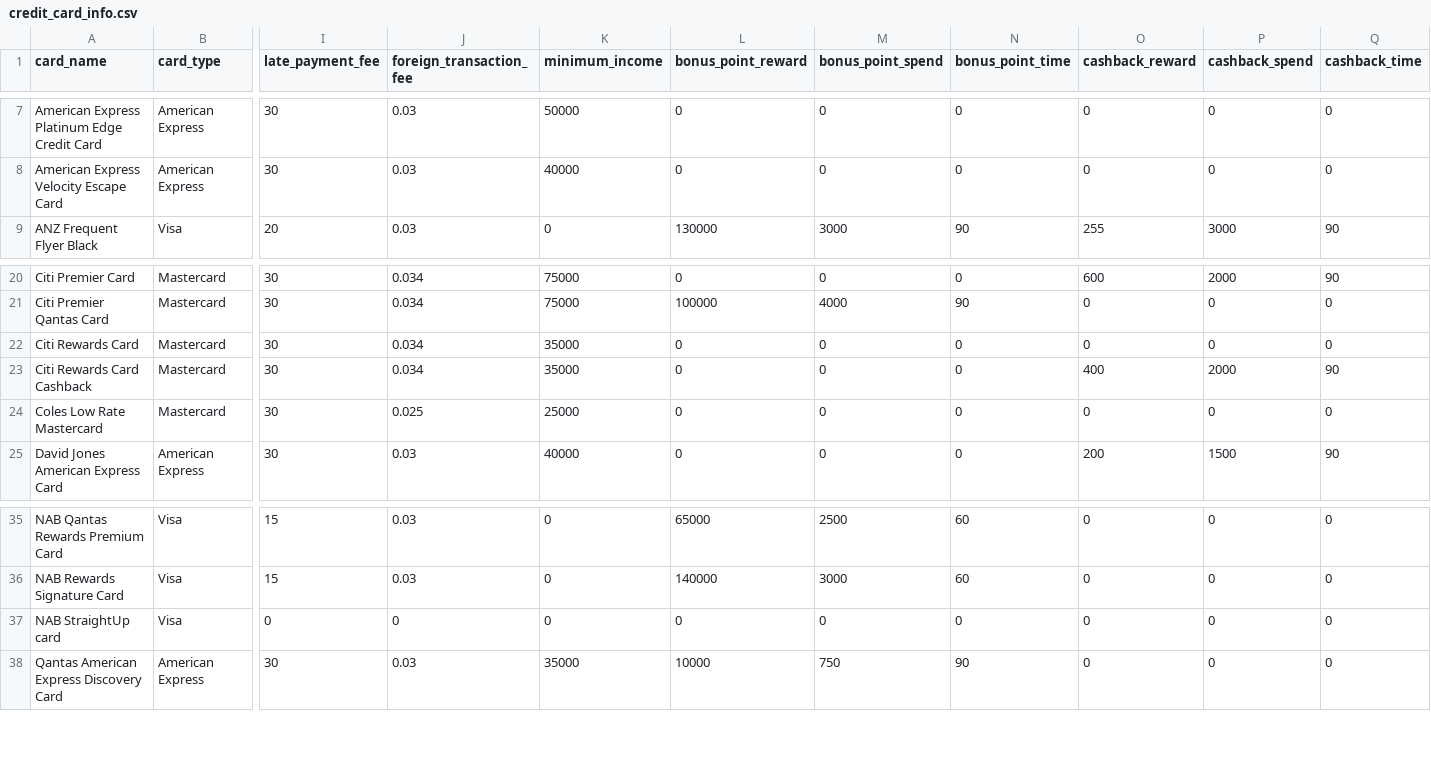
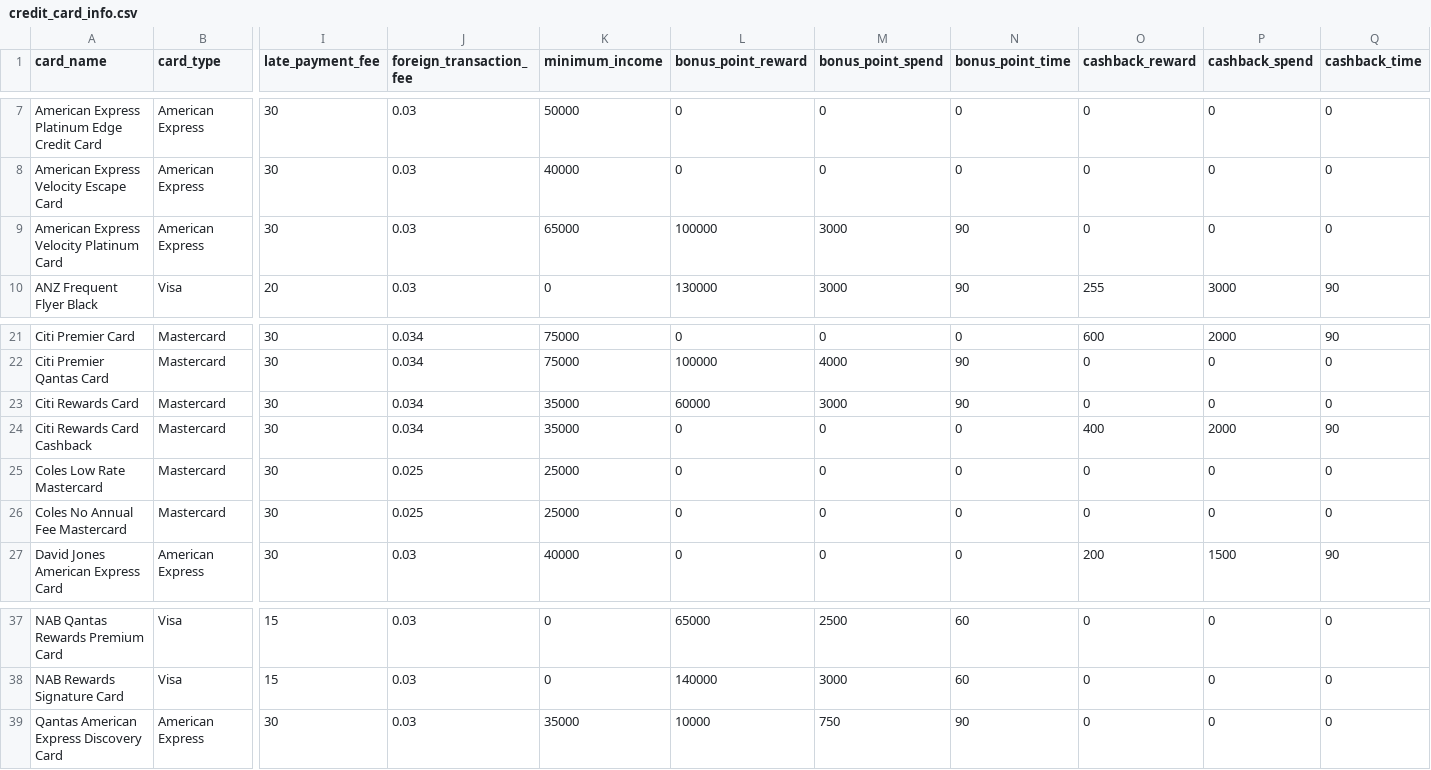
Before and after one commit to hendrickmanullang/churnit, a CSV file: lib/seeds/credit_card_info.csv, drawn as a sheet; only a part is shown, gaps mark what is left out; removed rows and columns are numbered as before the commit, all else as after; rows hold the shown columns only; the diff names each change by its address in the sheet, - before the commit and + after, or states it on an @@ line.

Commit message:
removed vertical card and added 2 new ones

```diff
--- a/lib/seeds/credit_card_info.csv
+++ b/lib/seeds/credit_card_info.csv
+row 9: American Express Velocity Platinum Card | American Express | 30 | 0.03 | 65000 | 100000 | 3000 | 90 | 0 | 0 | 0
-L23 (bonus_point_reward): 0
+L23 (bonus_point_reward): 60000
-M23 (bonus_point_spend): 0
+M23 (bonus_point_spend): 3000
-N23 (bonus_point_time): 0
+N23 (bonus_point_time): 90
+row 26: Coles No Annual Fee Mastercard | Mastercard | 30 | 0.025 | 25000 | 0 | 0 | 0 | 0 | 0 | 0
-row 37: NAB StraightUp card | Visa | 0 | 0 | 0 | 0 | 0 | 0 | 0 | 0 | 0
```
